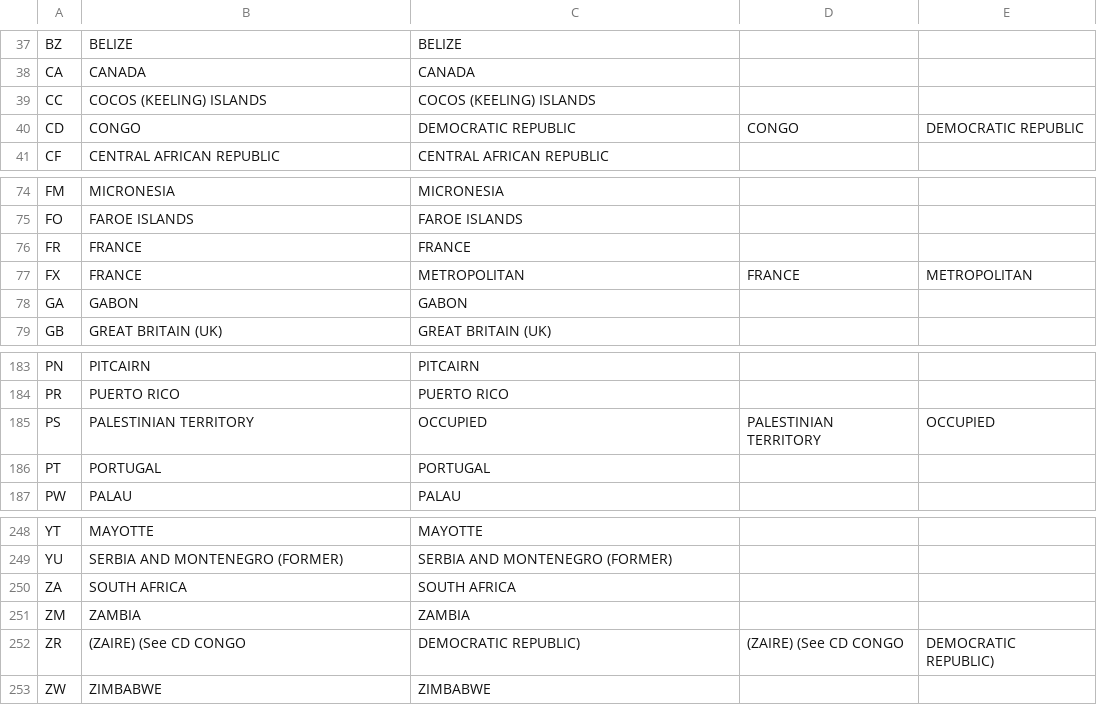
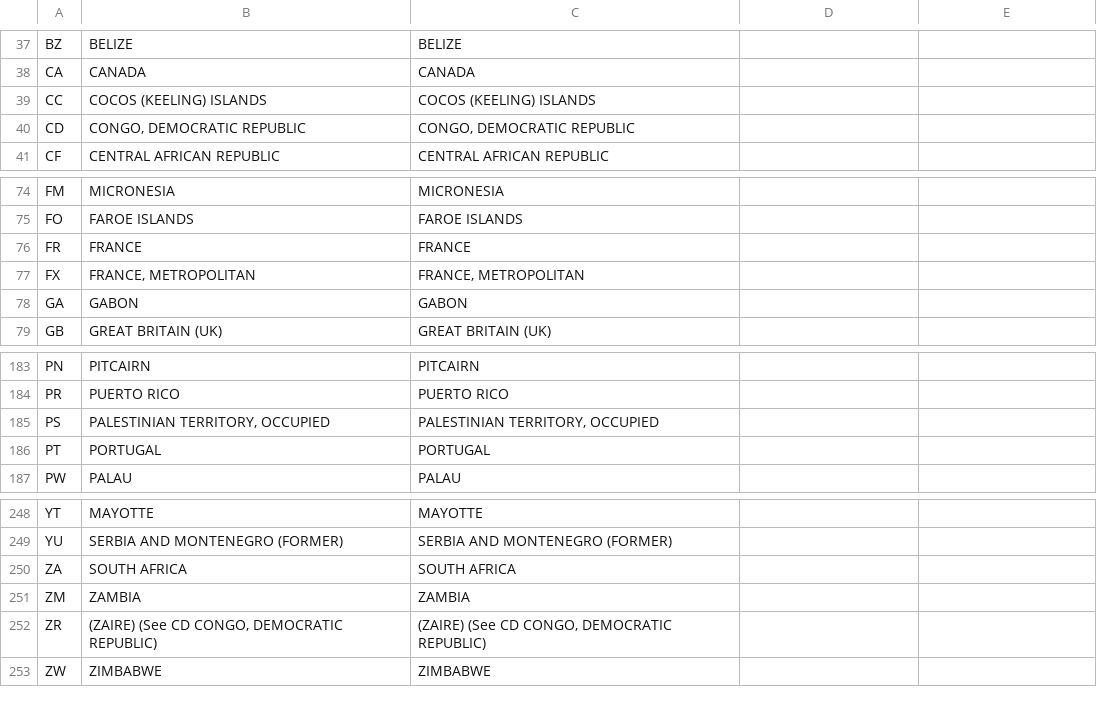
Before and after one commit to namiri-tech/docs-rdme-zm, a CSV file: assets/country-codes.csv, drawn as a sheet; only a part is shown, gaps mark what is left out.

```diff
--- a/assets/country-codes.csv
+++ b/assets/country-codes.csv
@@ -39,3 +39,3 @@ CA,CANADA,CANADA
 CC,COCOS (KEELING) ISLANDS,COCOS (KEELING) ISLANDS
-CD,CONGO, DEMOCRATIC REPUBLIC,CONGO, DEMOCRATIC REPUBLIC
+CD,"CONGO, DEMOCRATIC REPUBLIC","CONGO, DEMOCRATIC REPUBLIC"
 CF,CENTRAL AFRICAN REPUBLIC,CENTRAL AFRICAN REPUBLIC
@@ -76,3 +76,3 @@ FO,FAROE ISLANDS,FAROE ISLANDS
 FR,FRANCE,FRANCE
-FX,FRANCE, METROPOLITAN,FRANCE, METROPOLITAN
+FX,"FRANCE, METROPOLITAN","FRANCE, METROPOLITAN"
 GA,GABON,GABON
@@ -184,3 +184,3 @@ PN,PITCAIRN,PITCAIRN
 PR,PUERTO RICO,PUERTO RICO
-PS,PALESTINIAN TERRITORY, OCCUPIED,PALESTINIAN TERRITORY, OCCUPIED
+PS,"PALESTINIAN TERRITORY, OCCUPIED","PALESTINIAN TERRITORY, OCCUPIED"
 PT,PORTUGAL,PORTUGAL
@@ -251,3 +251,3 @@ ZA,SOUTH AFRICA,SOUTH AFRICA
 ZM,ZAMBIA,ZAMBIA
-ZR,(ZAIRE) (See CD CONGO, DEMOCRATIC REPUBLIC),(ZAIRE) (See CD CONGO, DEMOCRATIC REPUBLIC)
+ZR,"(ZAIRE) (See CD CONGO, DEMOCRATIC REPUBLIC)","(ZAIRE) (See CD CONGO, DEMOCRATIC REPUBLIC)"
 ZW,ZIMBABWE,ZIMBABWE
```
Also changed, not shown: assets/packaging-unit-codes.csv, assets/tax-type-codes.csv.
